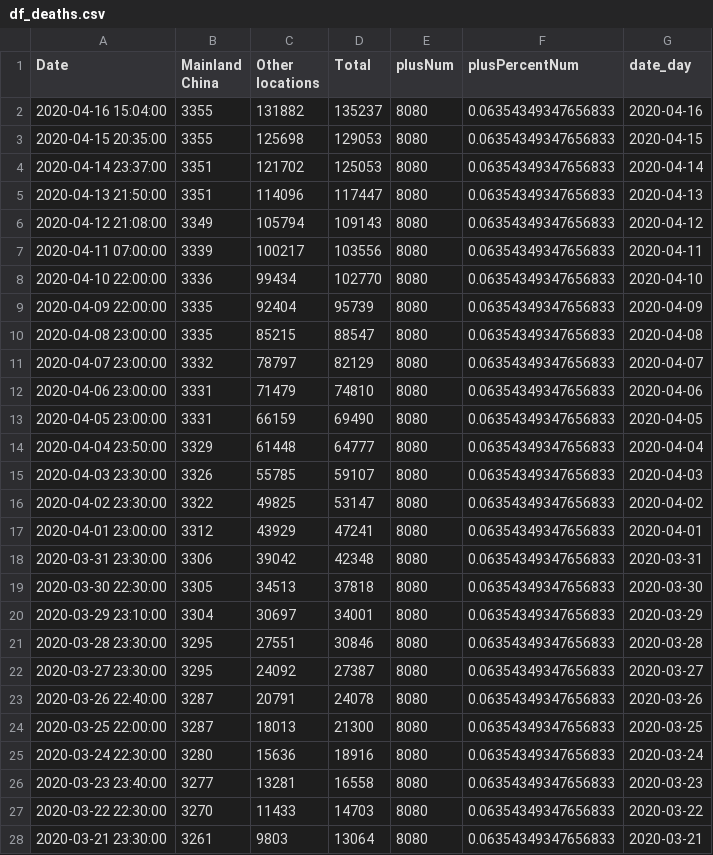
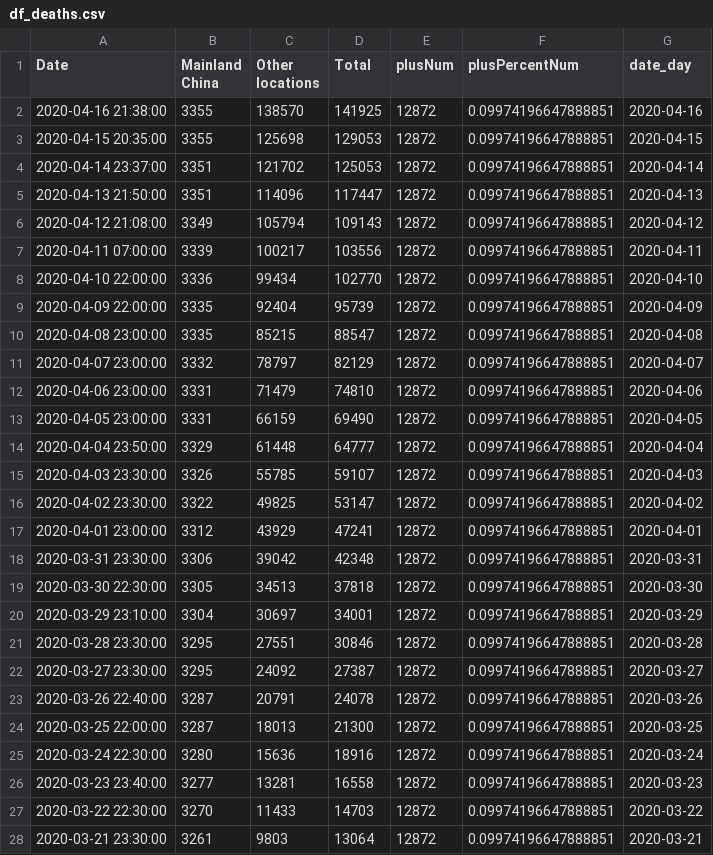
Before and after one commit to ihapoorv/data-updated, a CSV file: df_deaths.csv, drawn as a sheet; only a part is shown; the diff covers the shown part only.

Commit message:
Data2208

```diff
--- a/df_deaths.csv
+++ b/df_deaths.csv
@@ -1,28 +1,28 @@
 Date,Mainland China,Other locations,Total,plusNum,plusPercentNum,date_day
-2020-04-16 15:04:00,3355,131882,135237,8080,0.06354349347656833,2020-04-16
-2020-04-15 20:35:00,3355,125698,129053,8080,0.06354349347656833,2020-04-15
-2020-04-14 23:37:00,3351,121702,125053,8080,0.06354349347656833,2020-04-14
-2020-04-13 21:50:00,3351,114096,117447,8080,0.06354349347656833,2020-04-13
-2020-04-12 21:08:00,3349,105794,109143,8080,0.06354349347656833,2020-04-12
-2020-04-11 07:00:00,3339,100217,103556,8080,0.06354349347656833,2020-04-11
-2020-04-10 22:00:00,3336,99434,102770,8080,0.06354349347656833,2020-04-10
-2020-04-09 22:00:00,3335,92404,95739,8080,0.06354349347656833,2020-04-09
-2020-04-08 23:00:00,3335,85215,88547,8080,0.06354349347656833,2020-04-08
-2020-04-07 23:00:00,3332,78797,82129,8080,0.06354349347656833,2020-04-07
-2020-04-06 23:00:00,3331,71479,74810,8080,0.06354349347656833,2020-04-06
-2020-04-05 23:00:00,3331,66159,69490,8080,0.06354349347656833,2020-04-05
-2020-04-04 23:50:00,3329,61448,64777,8080,0.06354349347656833,2020-04-04
-2020-04-03 23:30:00,3326,55785,59107,8080,0.06354349347656833,2020-04-03
-2020-04-02 23:30:00,3322,49825,53147,8080,0.06354349347656833,2020-04-02
-2020-04-01 23:00:00,3312,43929,47241,8080,0.06354349347656833,2020-04-01
-2020-03-31 23:30:00,3306,39042,42348,8080,0.06354349347656833,2020-03-31
-2020-03-30 22:30:00,3305,34513,37818,8080,0.06354349347656833,2020-03-30
-2020-03-29 23:10:00,3304,30697,34001,8080,0.06354349347656833,2020-03-29
-2020-03-28 23:30:00,3295,27551,30846,8080,0.06354349347656833,2020-03-28
-2020-03-27 23:30:00,3295,24092,27387,8080,0.06354349347656833,2020-03-27
-2020-03-26 22:40:00,3287,20791,24078,8080,0.06354349347656833,2020-03-26
-2020-03-25 22:00:00,3287,18013,21300,8080,0.06354349347656833,2020-03-25
-2020-03-24 22:30:00,3280,15636,18916,8080,0.06354349347656833,2020-03-24
-2020-03-23 23:40:00,3277,13281,16558,8080,0.06354349347656833,2020-03-23
-2020-03-22 22:30:00,3270,11433,14703,8080,0.06354349347656833,2020-03-22
-2020-03-21 23:30:00,3261,9803,13064,8080,0.06354349347656833,2020-03-21
+2020-04-16 21:38:00,3355,138570,141925,12872,0.09974196647888851,2020-04-16
+2020-04-15 20:35:00,3355,125698,129053,12872,0.09974196647888851,2020-04-15
+2020-04-14 23:37:00,3351,121702,125053,12872,0.09974196647888851,2020-04-14
+2020-04-13 21:50:00,3351,114096,117447,12872,0.09974196647888851,2020-04-13
+2020-04-12 21:08:00,3349,105794,109143,12872,0.09974196647888851,2020-04-12
+2020-04-11 07:00:00,3339,100217,103556,12872,0.09974196647888851,2020-04-11
+2020-04-10 22:00:00,3336,99434,102770,12872,0.09974196647888851,2020-04-10
+2020-04-09 22:00:00,3335,92404,95739,12872,0.09974196647888851,2020-04-09
+2020-04-08 23:00:00,3335,85215,88547,12872,0.09974196647888851,2020-04-08
+2020-04-07 23:00:00,3332,78797,82129,12872,0.09974196647888851,2020-04-07
+2020-04-06 23:00:00,3331,71479,74810,12872,0.09974196647888851,2020-04-06
+2020-04-05 23:00:00,3331,66159,69490,12872,0.09974196647888851,2020-04-05
+2020-04-04 23:50:00,3329,61448,64777,12872,0.09974196647888851,2020-04-04
+2020-04-03 23:30:00,3326,55785,59107,12872,0.09974196647888851,2020-04-03
+2020-04-02 23:30:00,3322,49825,53147,12872,0.09974196647888851,2020-04-02
+2020-04-01 23:00:00,3312,43929,47241,12872,0.09974196647888851,2020-04-01
+2020-03-31 23:30:00,3306,39042,42348,12872,0.09974196647888851,2020-03-31
+2020-03-30 22:30:00,3305,34513,37818,12872,0.09974196647888851,2020-03-30
+2020-03-29 23:10:00,3304,30697,34001,12872,0.09974196647888851,2020-03-29
+2020-03-28 23:30:00,3295,27551,30846,12872,0.09974196647888851,2020-03-28
+2020-03-27 23:30:00,3295,24092,27387,12872,0.09974196647888851,2020-03-27
+2020-03-26 22:40:00,3287,20791,24078,12872,0.09974196647888851,2020-03-26
+2020-03-25 22:00:00,3287,18013,21300,12872,0.09974196647888851,2020-03-25
+2020-03-24 22:30:00,3280,15636,18916,12872,0.09974196647888851,2020-03-24
+2020-03-23 23:40:00,3277,13281,16558,12872,0.09974196647888851,2020-03-23
+2020-03-22 22:30:00,3270,11433,14703,12872,0.09974196647888851,2020-03-22
+2020-03-21 23:30:00,3261,9803,13064,12872,0.09974196647888851,2020-03-21
```
Also changed, not shown: 120 edited cells elsewhere in this file, 2020-04-12-21-00_data.csv, df_confirmed.csv, 2 other files.
